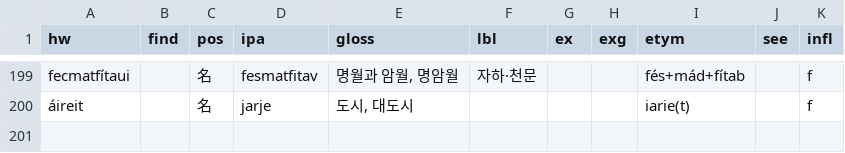
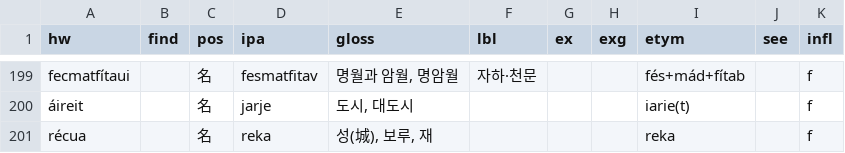
Before and after one commit to halvfjerde/dictionary, a TSV file: data/tracaic/entries.tsv, drawn as a sheet; only a part is shown, gaps mark what is left out.

Commit message:
update tracaic dict

```diff
--- a/data/tracaic/entries.tsv
+++ b/data/tracaic/entries.tsv
@@ -200 +200,2 @@ fecmatfítaui		名	fesmatfitav	명월과 암월, 명암월	자하·천문			fés
 áireit		名	jarje	도시, 대도시				iarie(t)		f
+récua		名	reka	성(城), 보루, 재				reka		f
```
